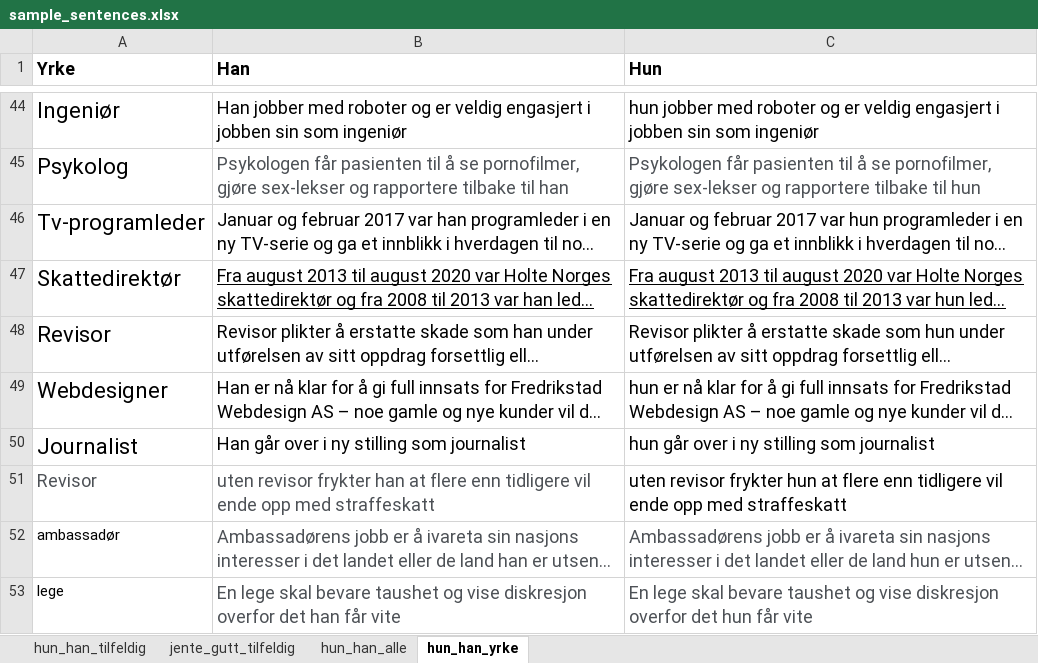
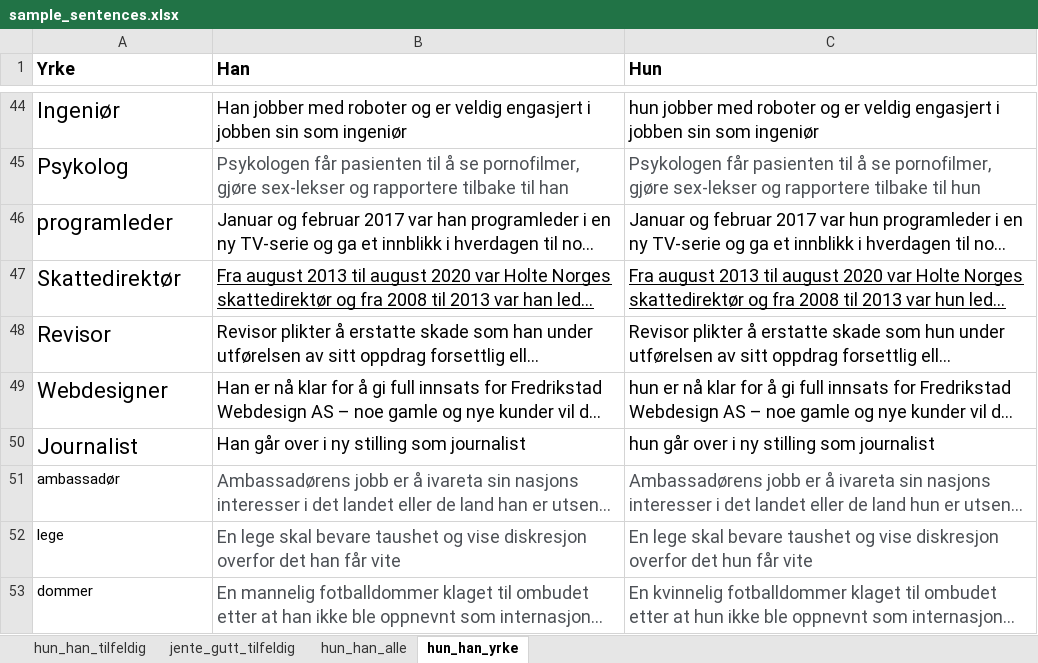
Before and after one commit to andrinelo/norwegian-nlp, an Excel workbook: experiments/pca/sample_sentences.xlsx, sheet hun_han_yrke, drawn as a sheet; only a part is shown, gaps mark what is left out; the shorter side is filled out with more unchanged rows; long unchanged cells end in …; values as stored, in another font and other column widths than the file's, no borders; charts and pictures not drawn; the diff names each change by its address in the sheet, - before the commit and + after, or states it on an @@ line.

```diff
--- a/experiments/pca/sample_sentences.xlsx (sheet hun_han_yrke)
+++ b/experiments/pca/sample_sentences.xlsx (sheet hun_han_yrke)
-A46 (Yrke): Tv-programleder
+A46 (Yrke): programleder
-row 51: Revisor | uten revisor frykter han at flere enn tidligere vil ende opp med straffeskatt | uten revisor frykter hun at flere enn tidligere vil ende opp med straffeskatt
```
Also changed, not shown: sheet jente_gutt_tilfeldig, sheet hun_han_alle, 6 other files.
